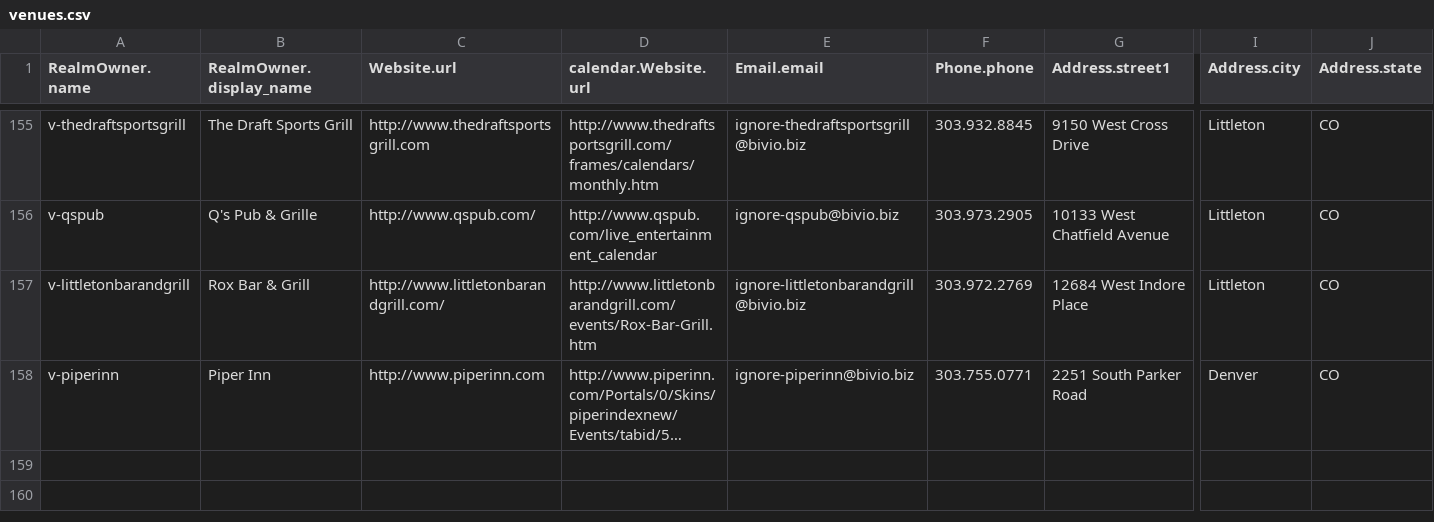
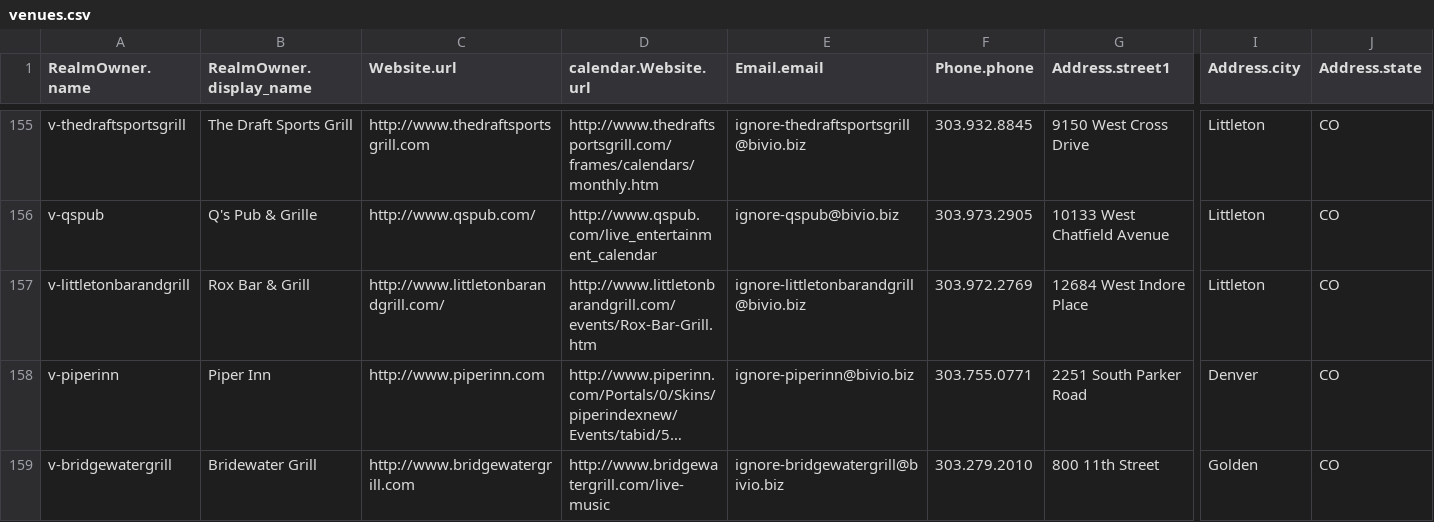
Before and after one commit to biviosoftware/perl-Cal54, a CSV file: files/cal54/ddl/venues.csv, drawn as a sheet; only a part is shown, gaps mark what is left out; long unchanged cells end in …; rows hold the shown columns only; the diff names each change by its address in the sheet, - before the commit and + after, or states it on an @@ line.

```diff
--- a/files/cal54/ddl/venues.csv
+++ b/files/cal54/ddl/venues.csv
+row 159: v-bridgewatergrill | Bridewater Grill | http://www.bridgewatergrill.com | http://www.bridgewatergrill.com/live-music | ignore-bridgewatergrill@bivio.biz | 303.279.2010 | 800 11th Street | Golden | CO
```
Also changed, not shown: files/cal54/ddl/scrapers.csv.
